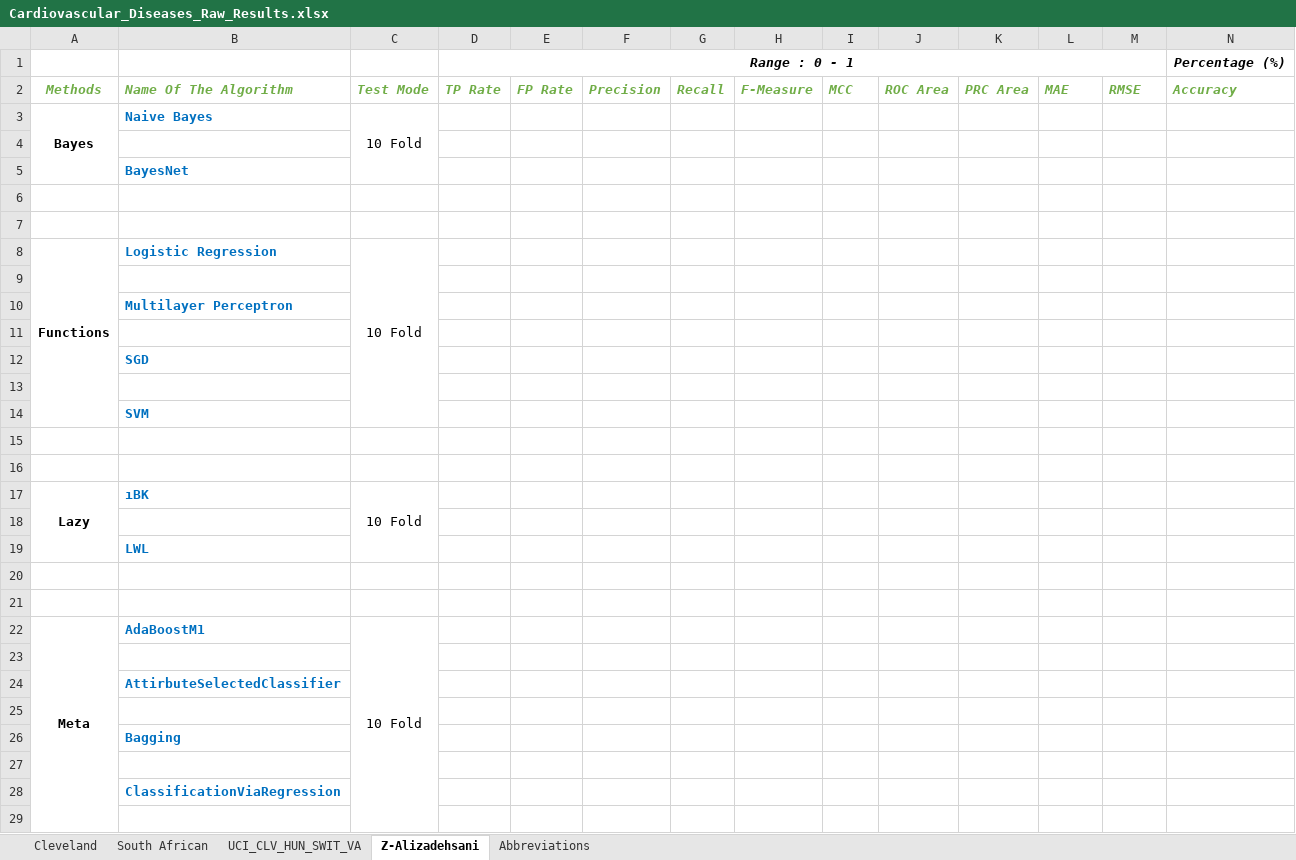
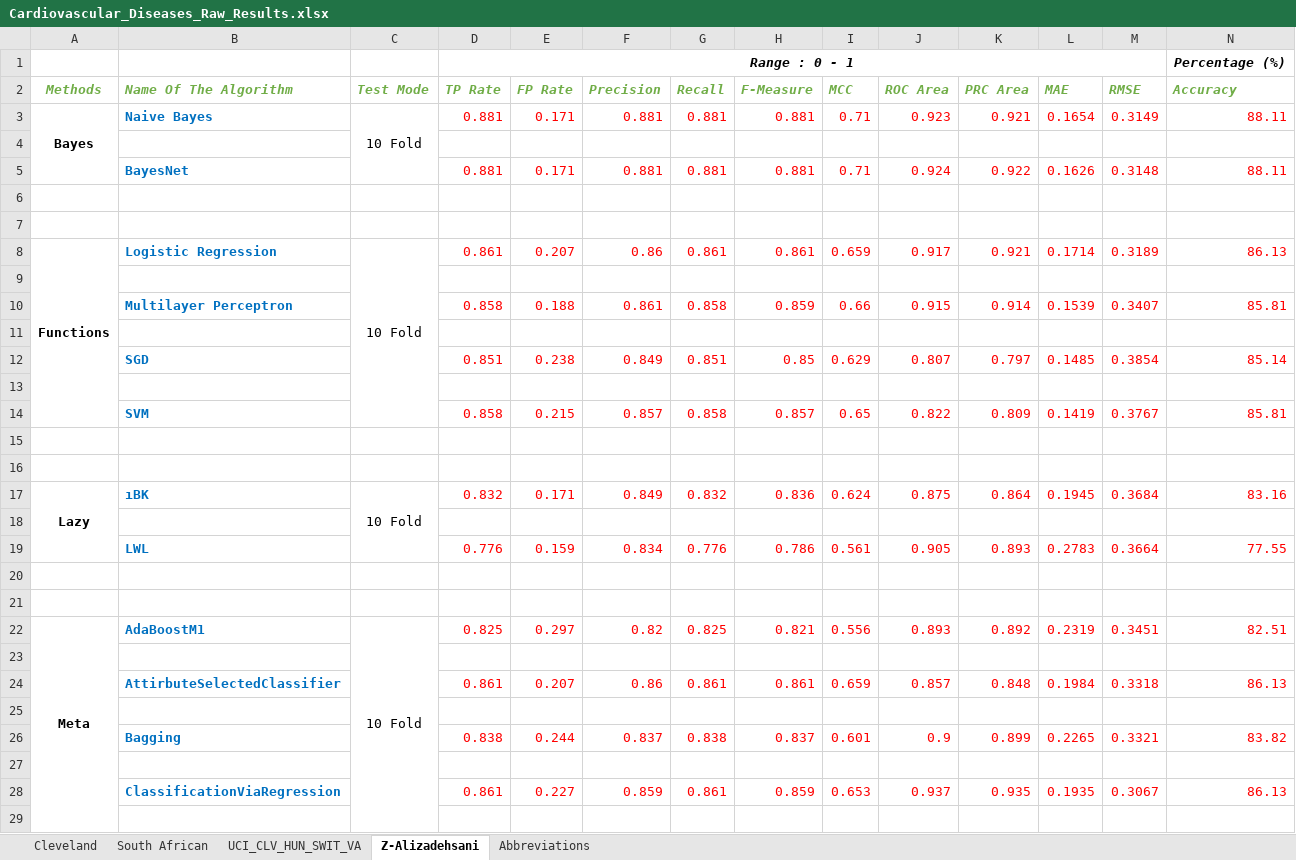
Before and after one commit to gokhangoy/Parameter_Optimization_Study, an Excel workbook: Results/SummariesOfResults/Cardiovascular_Diseases_Raw_Results.xlsx, sheet Z-Alizadehsani, drawn as a sheet; only a part is shown; values as stored, in another font and other column widths than the file's, no borders; removed rows and columns are numbered as before the commit, all else as after; rows hold the shown columns only; the diff covers the shown part only; the diff names each change by its address in the sheet, - before the commit and + after, or states it on an @@ line.

Commit message:
Results Updated

```diff
--- a/Results/SummariesOfResults/Cardiovascular_Diseases_Raw_Results.xlsx (sheet Z-Alizadehsani)
+++ b/Results/SummariesOfResults/Cardiovascular_Diseases_Raw_Results.xlsx (sheet Z-Alizadehsani)
-row 3: Bayes | Naive Bayes | 10 Fold
+row 3: Bayes | Naive Bayes | 10 Fold | 0.881 | 0.171 | 0.881 | 0.881 | 0.881 | 0.71 | 0.923 | 0.921 | 0.1654 | 0.3149 | 88.11
-row 5:  | BayesNet
+row 5:  | BayesNet |  | 0.881 | 0.171 | 0.881 | 0.881 | 0.881 | 0.71 | 0.924 | 0.922 | 0.1626 | 0.3148 | 88.11
-row 8: Functions | Logistic Regression | 10 Fold
+row 8: Functions | Logistic Regression | 10 Fold | 0.861 | 0.207 | 0.86 | 0.861 | 0.861 | 0.659 | 0.917 | 0.921 | 0.1714 | 0.3189 | 86.13
-row 10:  | Multilayer Perceptron
+row 10:  | Multilayer Perceptron |  | 0.858 | 0.188 | 0.861 | 0.858 | 0.859 | 0.66 | 0.915 | 0.914 | 0.1539 | 0.3407 | 85.81
-row 12:  | SGD
+row 12:  | SGD |  | 0.851 | 0.238 | 0.849 | 0.851 | 0.85 | 0.629 | 0.807 | 0.797 | 0.1485 | 0.3854 | 85.14
-row 14:  | SVM
+row 14:  | SVM |  | 0.858 | 0.215 | 0.857 | 0.858 | 0.857 | 0.65 | 0.822 | 0.809 | 0.1419 | 0.3767 | 85.81
-row 17: Lazy | ıBK | 10 Fold
+row 17: Lazy | ıBK | 10 Fold | 0.832 | 0.171 | 0.849 | 0.832 | 0.836 | 0.624 | 0.875 | 0.864 | 0.1945 | 0.3684 | 83.16
-row 19:  | LWL
+row 19:  | LWL |  | 0.776 | 0.159 | 0.834 | 0.776 | 0.786 | 0.561 | 0.905 | 0.893 | 0.2783 | 0.3664 | 77.55
-row 22: Meta | AdaBoostM1 | 10 Fold
+row 22: Meta | AdaBoostM1 | 10 Fold | 0.825 | 0.297 | 0.82 | 0.825 | 0.821 | 0.556 | 0.893 | 0.892 | 0.2319 | 0.3451 | 82.51
-row 24:  | AttirbuteSelectedClassifier
+row 24:  | AttirbuteSelectedClassifier |  | 0.861 | 0.207 | 0.86 | 0.861 | 0.861 | 0.659 | 0.857 | 0.848 | 0.1984 | 0.3318 | 86.13
-row 26:  | Bagging
+row 26:  | Bagging |  | 0.838 | 0.244 | 0.837 | 0.838 | 0.837 | 0.601 | 0.9 | 0.899 | 0.2265 | 0.3321 | 83.82
-row 28:  | ClassificationViaRegression
+row 28:  | ClassificationViaRegression |  | 0.861 | 0.227 | 0.859 | 0.861 | 0.859 | 0.653 | 0.937 | 0.935 | 0.1935 | 0.3067 | 86.13
```
Also changed, not shown: 18 added rows and 18 removed rows elsewhere in this sheet, 33 other files.
